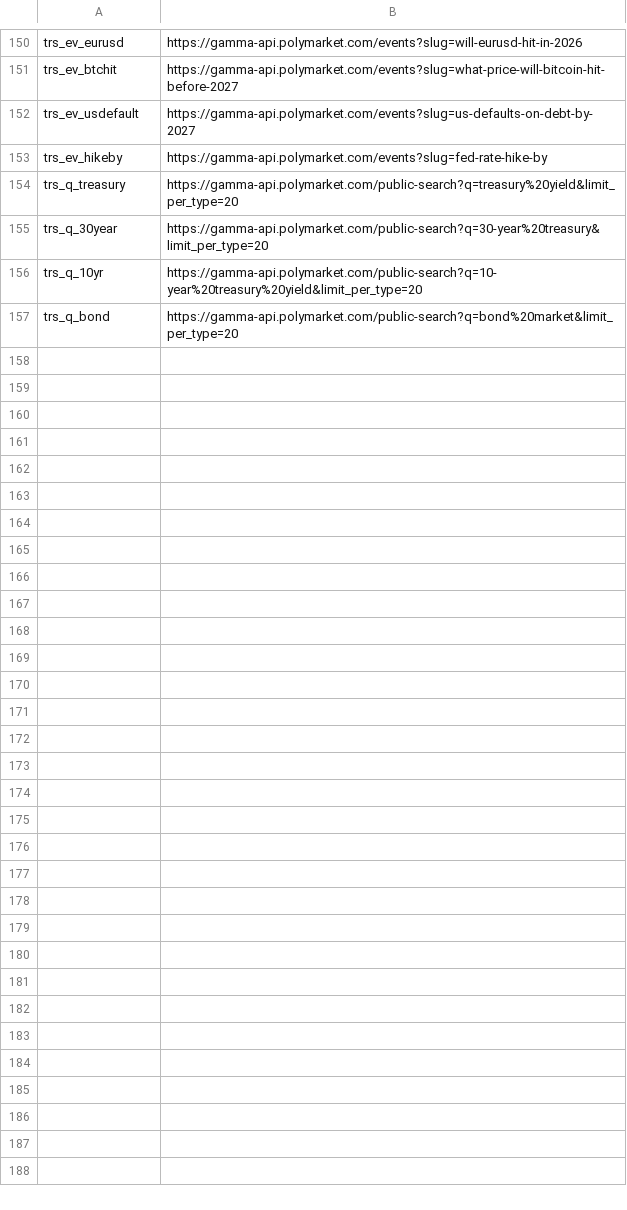
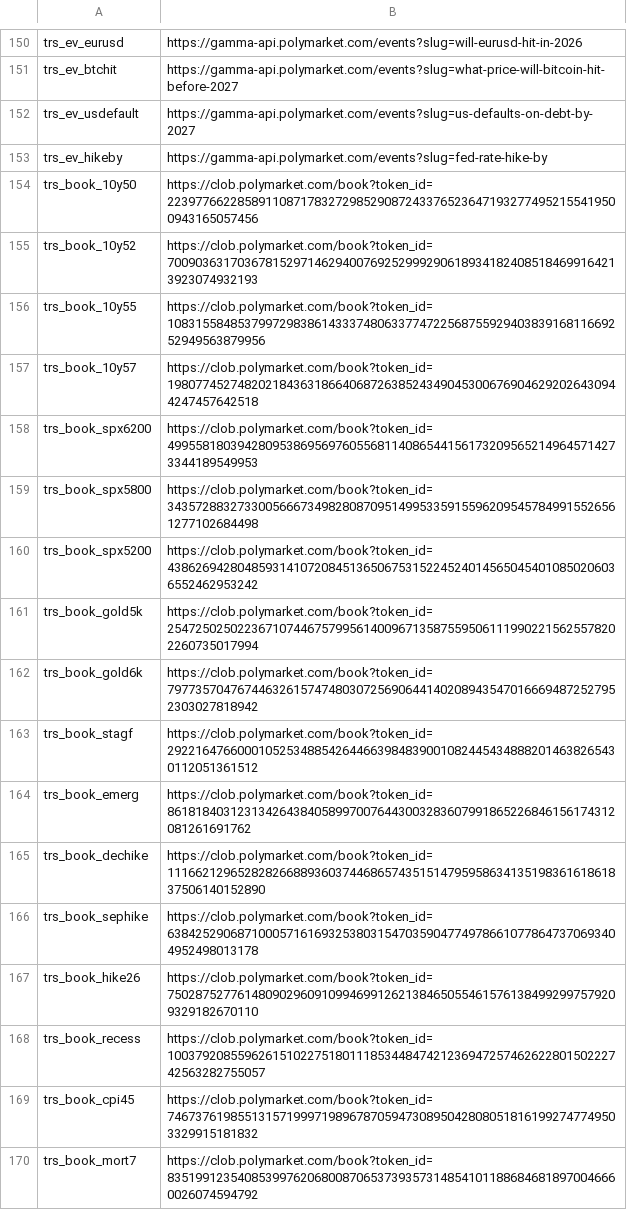
Before and after one commit to chad506/Leadsure, a TSV file: fetch/list.tsv, drawn as a sheet; only a part is shown, gaps mark what is left out.

Commit message:
autodata: treasuries CLOB book feeds (trs_book_*); drop one-off trs_q_ discovery searches

```diff
--- a/fetch/list.tsv
+++ b/fetch/list.tsv
@@ -153,5 +153,18 @@ trs_ev_usdefault	https://gamma-api.polymarket.com/events?slug=us-defaults-on-deb
 trs_ev_hikeby	https://gamma-api.polymarket.com/events?slug=fed-rate-hike-by
-trs_q_treasury	https://gamma-api.polymarket.com/public-search?q=treasury%20yield&limit_per_type=20
-trs_q_30year	https://gamma-api.polymarket.com/public-search?q=30-year%20treasury&limit_per_type=20
-trs_q_10yr	https://gamma-api.polymarket.com/public-search?q=10-year%20treasury%20yield&limit_per_type=20
-trs_q_bond	https://gamma-api.polymarket.com/public-search?q=bond%20market&limit_per_type=20
+trs_book_10y50	https://clob.polymarket.com/book?token_id=22397766228589110871783272985290872433765236471932774952155419500943165057456
+trs_book_10y52	https://clob.polymarket.com/book?token_id=70090363170367815297146294007692529992906189341824085184699164213923074932193
+trs_book_10y55	https://clob.polymarket.com/book?token_id=108315584853799729838614333748063377472256875592940383916811669252949563879956
+trs_book_10y57	https://clob.polymarket.com/book?token_id=19807745274820218436318664068726385243490453006769046292026430944247457642518
+trs_book_spx6200	https://clob.polymarket.com/book?token_id=49955818039428095386956976055681140865441561732095652149645714273344189549953
+trs_book_spx5800	https://clob.polymarket.com/book?token_id=34357288327330056667349828087095149953359155962095457849915526561277102684498
+trs_book_spx5200	https://clob.polymarket.com/book?token_id=43862694280485931410720845136506753152245240145650454010850206036552462953242
+trs_book_gold5k	https://clob.polymarket.com/book?token_id=25472502502236710744675799561400967135875595061119902215625578202260735017994
+trs_book_gold6k	https://clob.polymarket.com/book?token_id=79773570476744632615747480307256906441402089435470166694872527952303027818942
+trs_book_stagf	https://clob.polymarket.com/book?token_id=29221647660001052534885426446639848390010824454348882014638265430112051361512
+trs_book_emerg	https://clob.polymarket.com/book?token_id=8618184031231342643840589970076443003283607991865226846156174312081261691762
+trs_book_dechike	https://clob.polymarket.com/book?token_id=111662129652828266889360374468657435151479595863413519836161861837506140152890
+trs_book_sephike	https://clob.polymarket.com/book?token_id=63842529068710005716169325380315470359047749786610778647370693404952498013178
+trs_book_hike26	https://clob.polymarket.com/book?token_id=75028752776148090296091099469912621384650554615761384992997579209329182670110
+trs_book_recess	https://clob.polymarket.com/book?token_id=100379208559626151022751801118534484742123694725746262280150222742563282755057
+trs_book_cpi45	https://clob.polymarket.com/book?token_id=74673761985513157199971989678705947308950428080518161992747749503329915181832
+trs_book_mort7	https://clob.polymarket.com/book?token_id=83519912354085399762068008706537393573148541011886846818970046660026074594792
```
